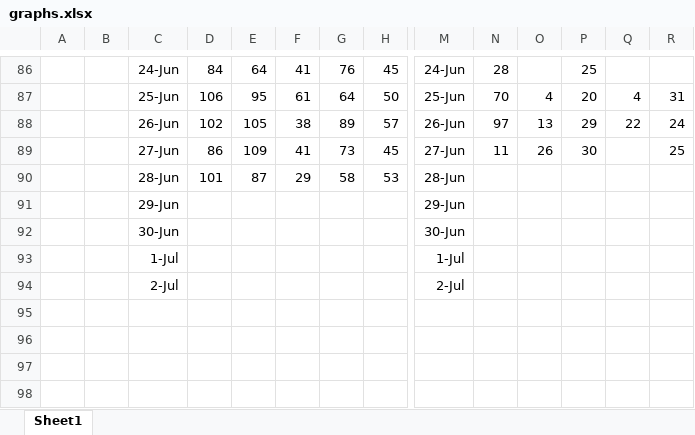
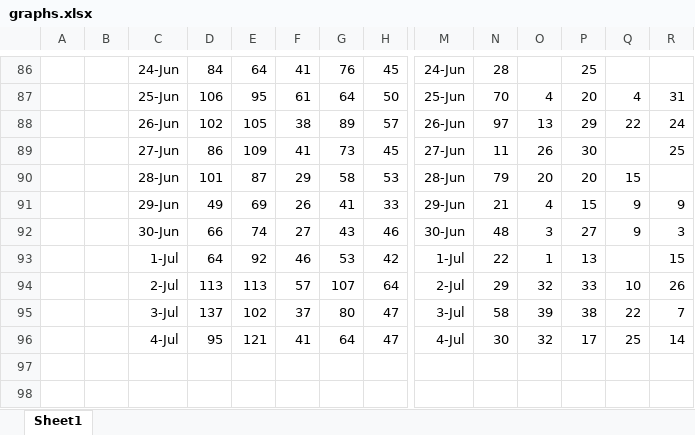
Before and after one commit to coronavirus-2020-data/coronavirus-data, an Excel workbook: other/graphs.xlsx, sheet Sheet1, drawn as a sheet; only a part is shown, gaps mark what is left out; values as stored, in another font and other column widths than the file's, no borders; charts and pictures not drawn; removed rows and columns are numbered as before the commit, all else as after; rows hold the shown columns only; the diff covers the shown part only; the diff names each change by its address in the sheet, - before the commit and + after, or states it on an @@ line.

```diff
--- a/other/graphs.xlsx (sheet Sheet1)
+++ b/other/graphs.xlsx (sheet Sheet1)
-row 89:  |  | 27-Jun | 86 | 109 | 41 | 73 | 45 | 27-Jun | 11 | 26 | 30 |  | 25
-row 90:  |  | 28-Jun | 101 | 87 | 29 | 58 | 53 | 28-Jun
-row 91:  |  | 29-Jun |  |  |  |  |  | 29-Jun
-row 92:  |  | 30-Jun |  |  |  |  |  | 30-Jun
-row 93:  |  | 1-Jul |  |  |  |  |  | 1-Jul
-row 94:  |  | 2-Jul |  |  |  |  |  | 2-Jul
-row 89: (empty)
+row 89:  |  | 27-Jun | 86 | 109 | 41 | 73 | 45 | 27-Jun | 11 | 26 | 30 |  | 25
-row 90: (empty)
+row 90:  |  | 28-Jun | 101 | 87 | 29 | 58 | 53 | 28-Jun | 79 | 20 | 20 | 15
+row 91:  |  | 29-Jun | 49 | 69 | 26 | 41 | 33 | 29-Jun | 21 | 4 | 15 | 9 | 9
+row 92:  |  | 30-Jun | 66 | 74 | 27 | 43 | 46 | 30-Jun | 48 | 3 | 27 | 9 | 3
+row 93:  |  | 1-Jul | 64 | 92 | 46 | 53 | 42 | 1-Jul | 22 | 1 | 13 |  | 15
+row 94:  |  | 2-Jul | 113 | 113 | 57 | 107 | 64 | 2-Jul | 29 | 32 | 33 | 10 | 26
+row 95:  |  | 3-Jul | 137 | 102 | 37 | 80 | 47 | 3-Jul | 58 | 39 | 38 | 22 | 7
+row 96:  |  | 4-Jul | 95 | 121 | 41 | 64 | 47 | 4-Jul | 30 | 32 | 17 | 25 | 14
```
Also changed, not shown: 6 added rows and 24 edited cells elsewhere in this sheet, charts or pictures, county.xlsx, statesTop5.xlsx.
